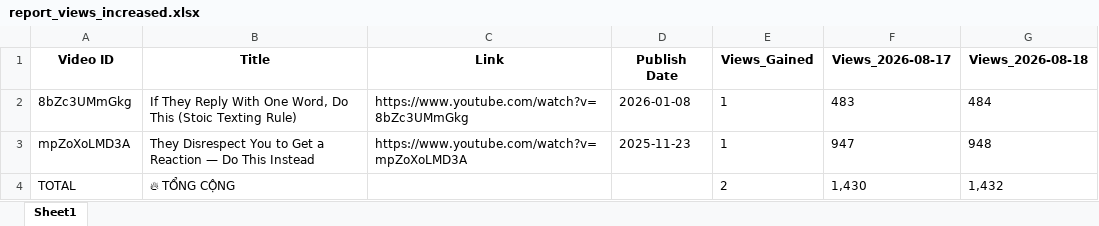
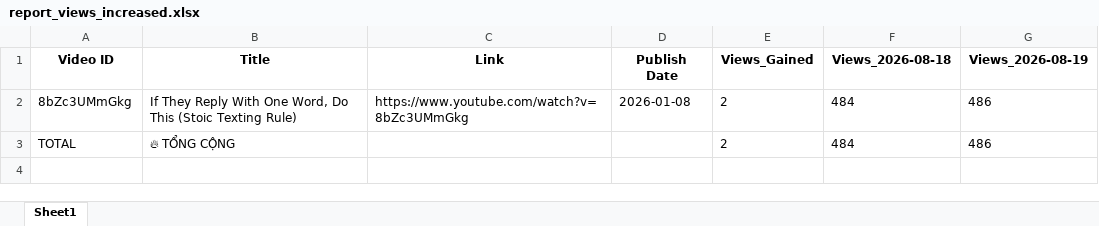
Before and after one commit to queen10022004-create/daily-views, an Excel workbook: report_views_increased.xlsx, sheet Sheet1, drawn as a sheet; values as stored, in another font and other column widths than the file's, no borders; removed rows and columns are numbered as before the commit, all else as after; the diff names each change by its address in the sheet, - before the commit and + after, or states it on an @@ line.

```diff
--- a/report_views_increased.xlsx (sheet Sheet1)
+++ b/report_views_increased.xlsx (sheet Sheet1)
-column F (Views_2026-08-17), row 2: 483; row 4: 1,430
+column G (Views_2026-08-19), rows 2-3: 486 | 486
-E2 (Views_Gained): 1
+E2 (Views_Gained): 2
-row 3: mpZoXoLMD3A | They Disrespect You to Get a Reaction — Do This Instead | https://www.youtube.com/watch?v=mpZoXoLMD3A | 2025-11-23 | 1 | 947 | 948
-F3 (Views_2026-08-18): 1,432
+F3 (Views_2026-08-18): 484
```
Also changed, not shown: history_stoicether.xlsx.
